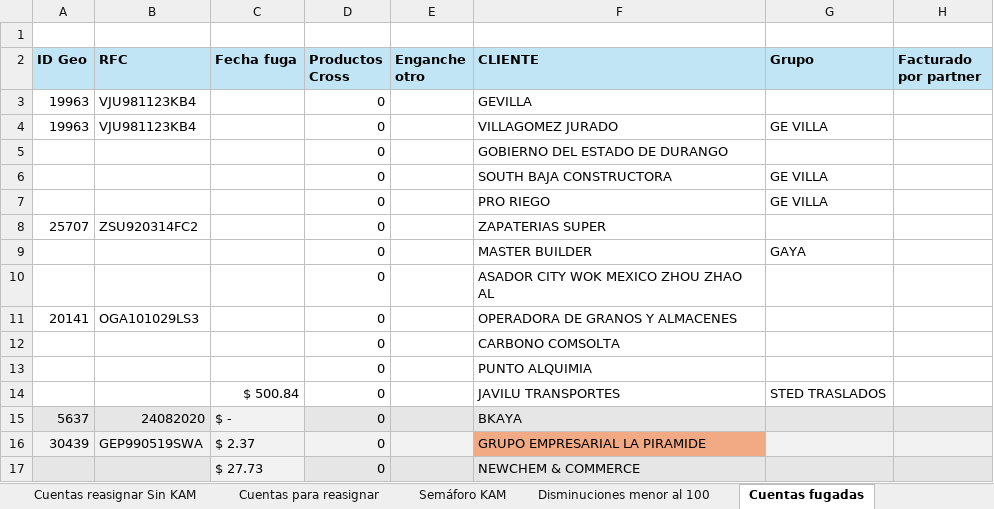
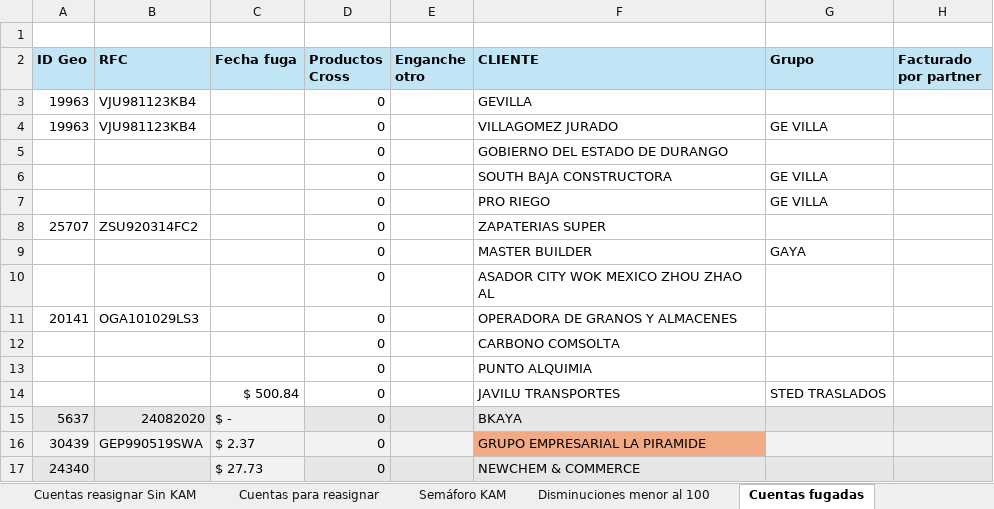
Before and after one commit to fdurancontreras4-ui/monitor-cartera-mx, an Excel workbook: cartera.xlsx, sheet Cuentas fugadas, drawn as a sheet; only a part is shown; values as stored, in another font and other column widths than the file's, no borders; conditional formats not drawn; the diff names each change by its address in the sheet, - before the commit and + after, or states it on an @@ line.

```diff
--- a/cartera.xlsx (sheet Cuentas fugadas)
+++ b/cartera.xlsx (sheet Cuentas fugadas)
-A17 (ID Geo): (empty)
+A17 (ID Geo): 24340
```
Also changed, not shown: sheet MARE MX.
